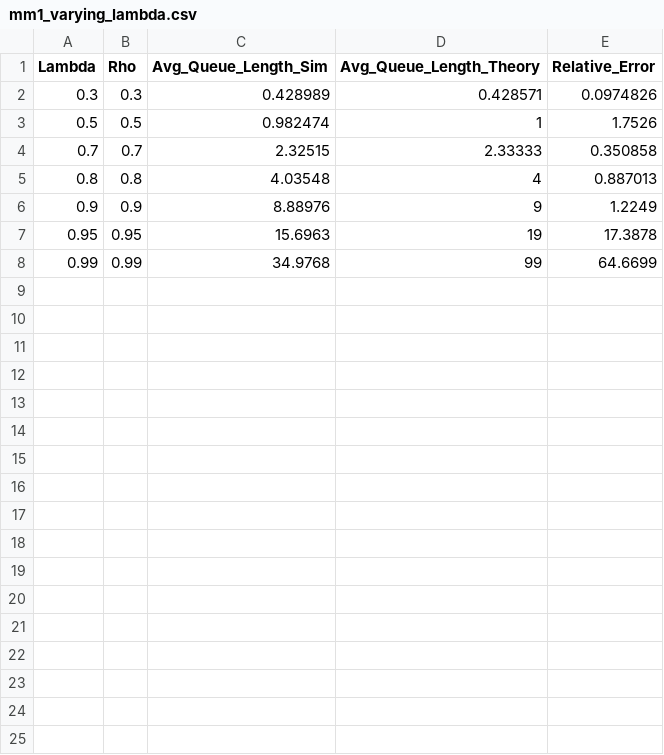
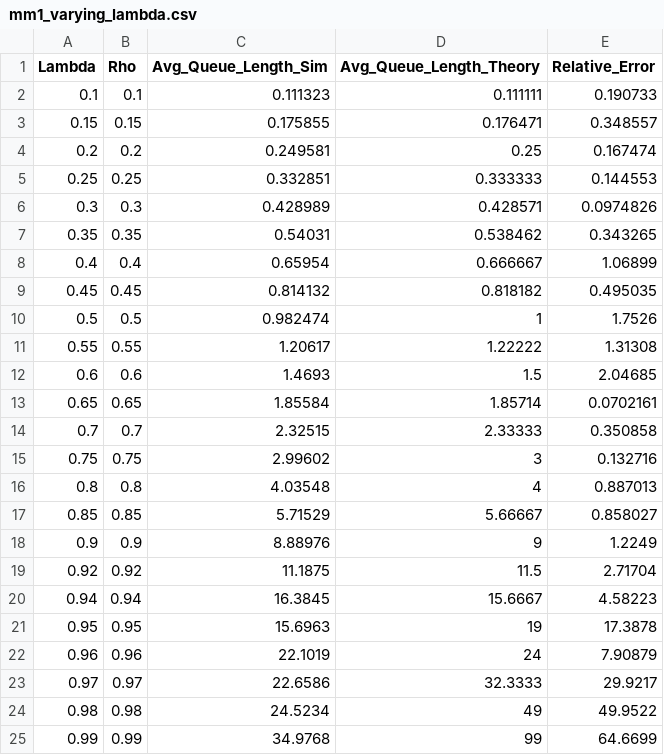
Before and after one commit to nicholaswisee/makalah-algeo, a CSV file: src/data/mm1_varying_lambda.csv, drawn as a sheet; the diff names each change by its address in the sheet, - before the commit and + after, or states it on an @@ line.

```diff
--- a/src/data/mm1_varying_lambda.csv
+++ b/src/data/mm1_varying_lambda.csv
+row 2: 0.1 | 0.1 | 0.111323 | 0.111111 | 0.190733
+row 3: 0.15 | 0.15 | 0.175855 | 0.176471 | 0.348557
+row 4: 0.2 | 0.2 | 0.249581 | 0.25 | 0.167474
+row 5: 0.25 | 0.25 | 0.332851 | 0.333333 | 0.144553
+row 7: 0.35 | 0.35 | 0.54031 | 0.538462 | 0.343265
+row 8: 0.4 | 0.4 | 0.65954 | 0.666667 | 1.06899
+row 9: 0.45 | 0.45 | 0.814132 | 0.818182 | 0.495035
+row 11: 0.55 | 0.55 | 1.20617 | 1.22222 | 1.31308
+row 12: 0.6 | 0.6 | 1.4693 | 1.5 | 2.04685
+row 13: 0.65 | 0.65 | 1.85584 | 1.85714 | 0.0702161
+row 15: 0.75 | 0.75 | 2.99602 | 3 | 0.132716
+row 17: 0.85 | 0.85 | 5.71529 | 5.66667 | 0.858027
+row 19: 0.92 | 0.92 | 11.1875 | 11.5 | 2.71704
+row 20: 0.94 | 0.94 | 16.3845 | 15.6667 | 4.58223
+row 22: 0.96 | 0.96 | 22.1019 | 24 | 7.90879
+row 23: 0.97 | 0.97 | 22.6586 | 32.3333 | 29.9217
+row 24: 0.98 | 0.98 | 24.5234 | 49 | 49.9522
```
Also changed, not shown: 7 other files.
